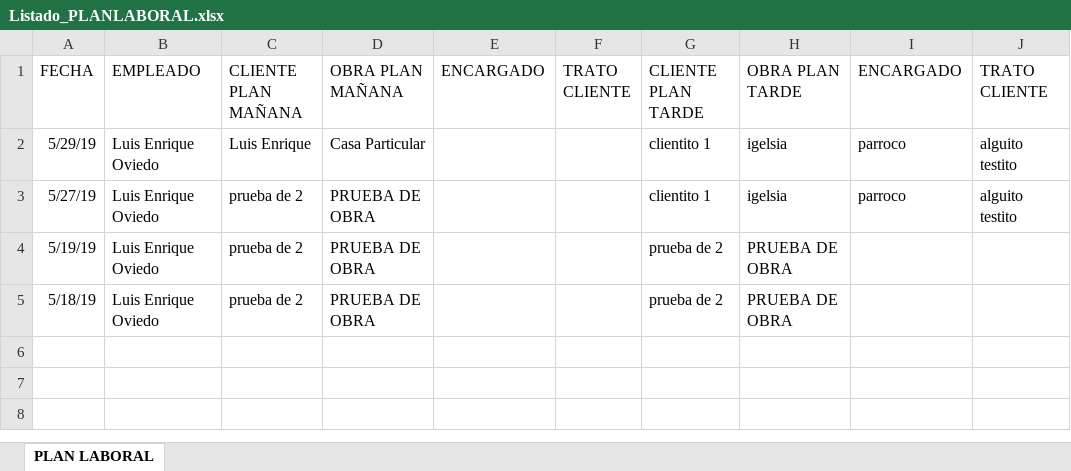
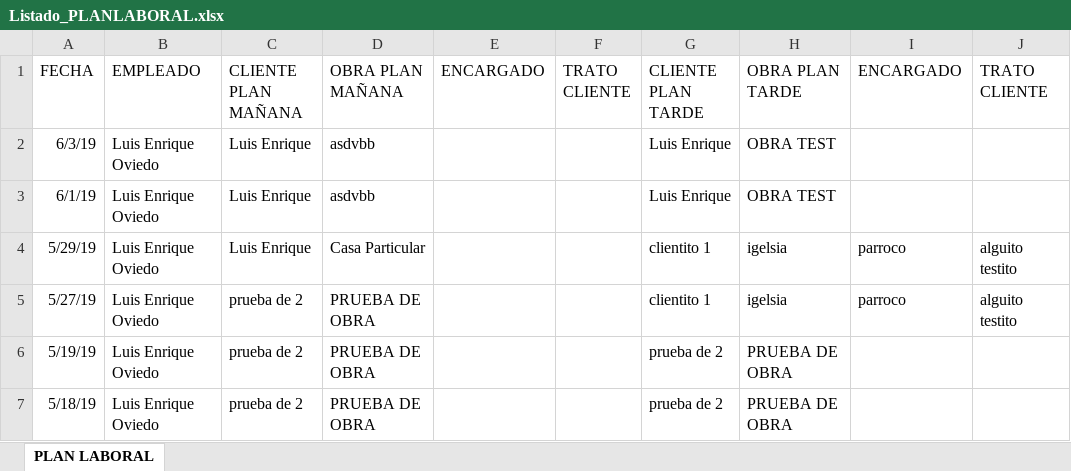
Before and after one commit to loviedo/asispro_crm, an Excel workbook: Listado_PLANLABORAL.xlsx, sheet PLAN LABORAL, drawn as a sheet; values as stored, in another font and other column widths than the file's, no borders; the diff names each change by its address in the sheet, - before the commit and + after, or states it on an @@ line.

```diff
--- a/Listado_PLANLABORAL.xlsx (sheet PLAN LABORAL)
+++ b/Listado_PLANLABORAL.xlsx (sheet PLAN LABORAL)
+row 2: 6/3/19 | Luis Enrique Oviedo | Luis Enrique | asdvbb |  |  | Luis Enrique | OBRA TEST
+row 3: 6/1/19 | Luis Enrique Oviedo | Luis Enrique | asdvbb |  |  | Luis Enrique | OBRA TEST
```
Also changed, not shown: Listado_LIQUIDACION.xlsx, Listado_MANOOBRA.xlsx, 2 other files.
